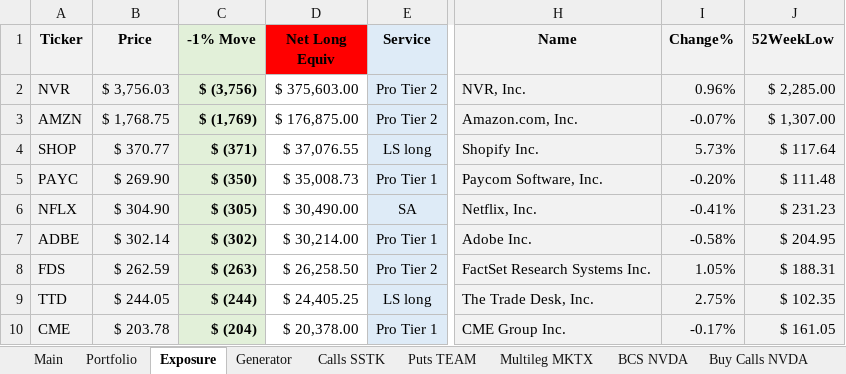
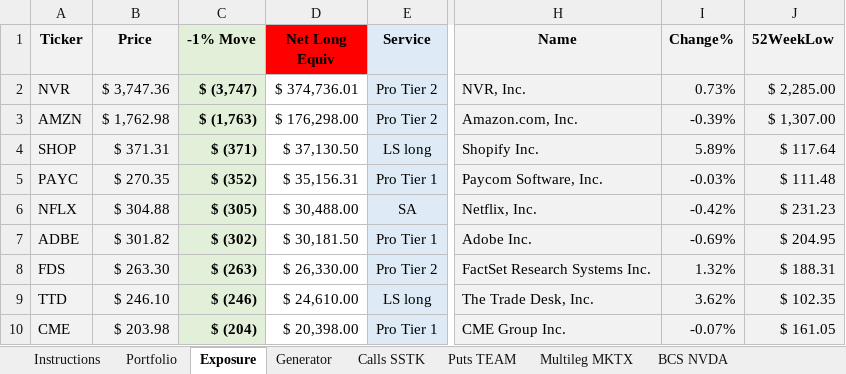
Before and after one commit to davemc0/Stock, an Excel workbook: Stock Options XLQ Example.xlsx, sheet Exposure, drawn as a sheet; only a part is shown, gaps mark what is left out; values as stored, in another font and other column widths than the file's, no borders; conditional formats not drawn; the diff covers the shown part only; the diff names each change by its address in the sheet, - before the commit and + after, or states it on an @@ line.

Commit message:
Rename main sheet

```diff
--- a/Stock Options XLQ Example.xlsx (sheet Exposure)
+++ b/Stock Options XLQ Example.xlsx (sheet Exposure)
-sheet tab: Main
+sheet tab: Instructions
-B2 (Price): $ 3,756.03
+B2 (Price): $ 3,747.36
-C2 (-1% Move): $ (3,756)
+C2 (-1% Move): $ (3,747)
-D2 (Net Long Equiv): $ 375,603.00
+D2 (Net Long Equiv): $ 374,736.01
-I2 (Change%): 0.96%
+I2 (Change%): 0.73%
-B3 (Price): $ 1,768.75
+B3 (Price): $ 1,762.98
-C3 (-1% Move): $ (1,769)
+C3 (-1% Move): $ (1,763)
-D3 (Net Long Equiv): $ 176,875.00
+D3 (Net Long Equiv): $ 176,298.00
-I3 (Change%): -0.07%
+I3 (Change%): -0.39%
-B4 (Price): $ 370.77
+B4 (Price): $ 371.31
-D4 (Net Long Equiv): $ 37,076.55
+D4 (Net Long Equiv): $ 37,130.50
-I4 (Change%): 5.73%
+I4 (Change%): 5.89%
-B5 (Price): $ 269.90
+B5 (Price): $ 270.35
-C5 (-1% Move): $ (350)
+C5 (-1% Move): $ (352)
-D5 (Net Long Equiv): $ 35,008.73
+D5 (Net Long Equiv): $ 35,156.31
-I5 (Change%): -0.20%
+I5 (Change%): -0.03%
-B6 (Price): $ 304.90
+B6 (Price): $ 304.88
-D6 (Net Long Equiv): $ 30,490.00
+D6 (Net Long Equiv): $ 30,488.00
-I6 (Change%): -0.41%
+I6 (Change%): -0.42%
-B7 (Price): $ 302.14
+B7 (Price): $ 301.82
-D7 (Net Long Equiv): $ 30,214.00
+D7 (Net Long Equiv): $ 30,181.50
-I7 (Change%): -0.58%
+I7 (Change%): -0.69%
-B8 (Price): $ 262.59
+B8 (Price): $ 263.30
-D8 (Net Long Equiv): $ 26,258.50
+D8 (Net Long Equiv): $ 26,330.00
-I8 (Change%): 1.05%
+I8 (Change%): 1.32%
-B9 (Price): $ 244.05
+B9 (Price): $ 246.10
-C9 (-1% Move): $ (244)
+C9 (-1% Move): $ (246)
-D9 (Net Long Equiv): $ 24,405.25
+D9 (Net Long Equiv): $ 24,610.00
-I9 (Change%): 2.75%
+I9 (Change%): 3.62%
-B10 (Price): $ 203.78
+B10 (Price): $ 203.98
-D10 (Net Long Equiv): $ 20,378.00
+D10 (Net Long Equiv): $ 20,398.00
-I10 (Change%): -0.17%
+I10 (Change%): -0.07%
```
Also changed, not shown: 153 edited cells elsewhere in this sheet, sheet BCS NVDA, sheet Calls SSTK, sheet Puts TEAM, sheet Buy Calls NVDA, sheet Multileg MKTX, sheet Portfolio, 1 more sheet, charts or pictures.
